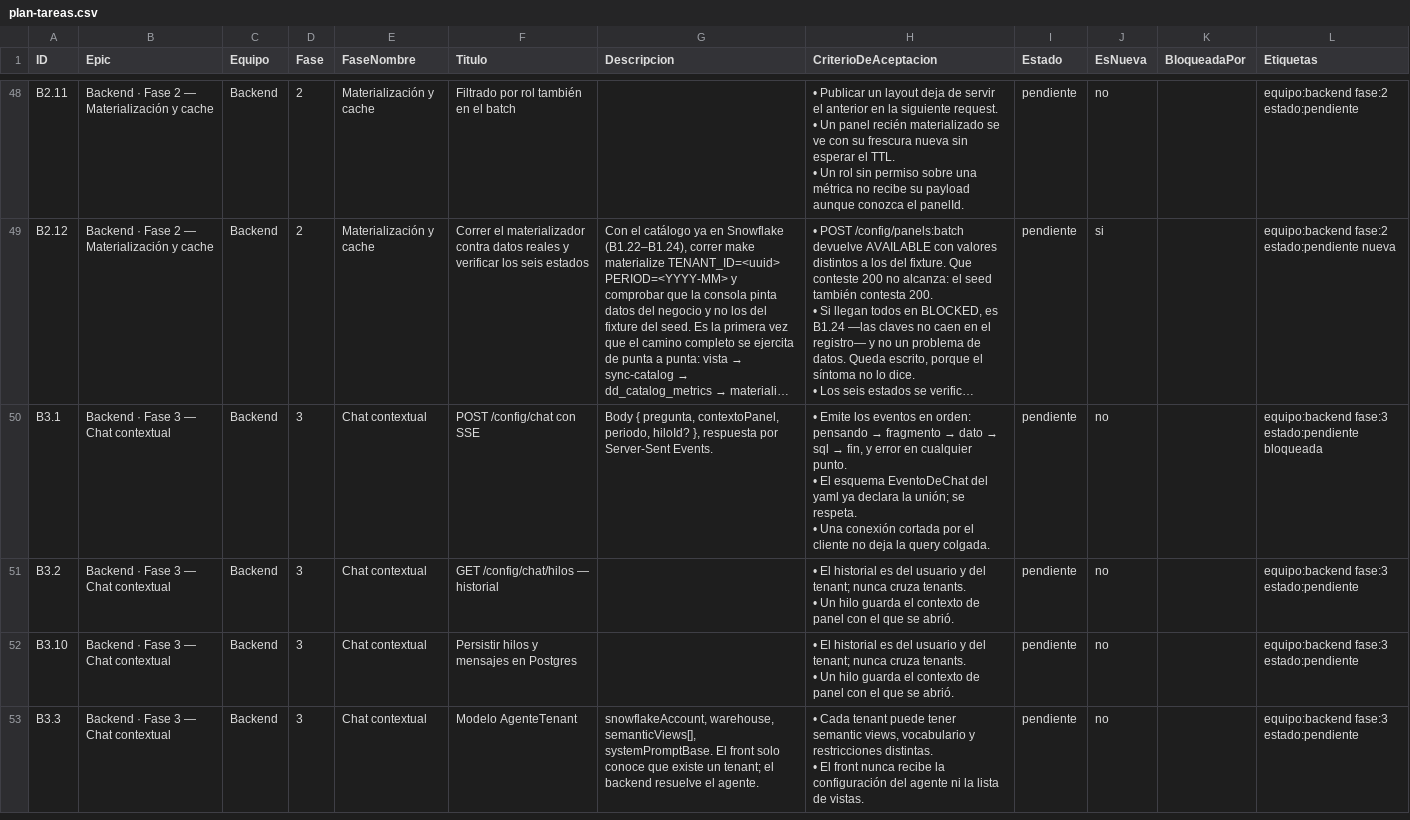
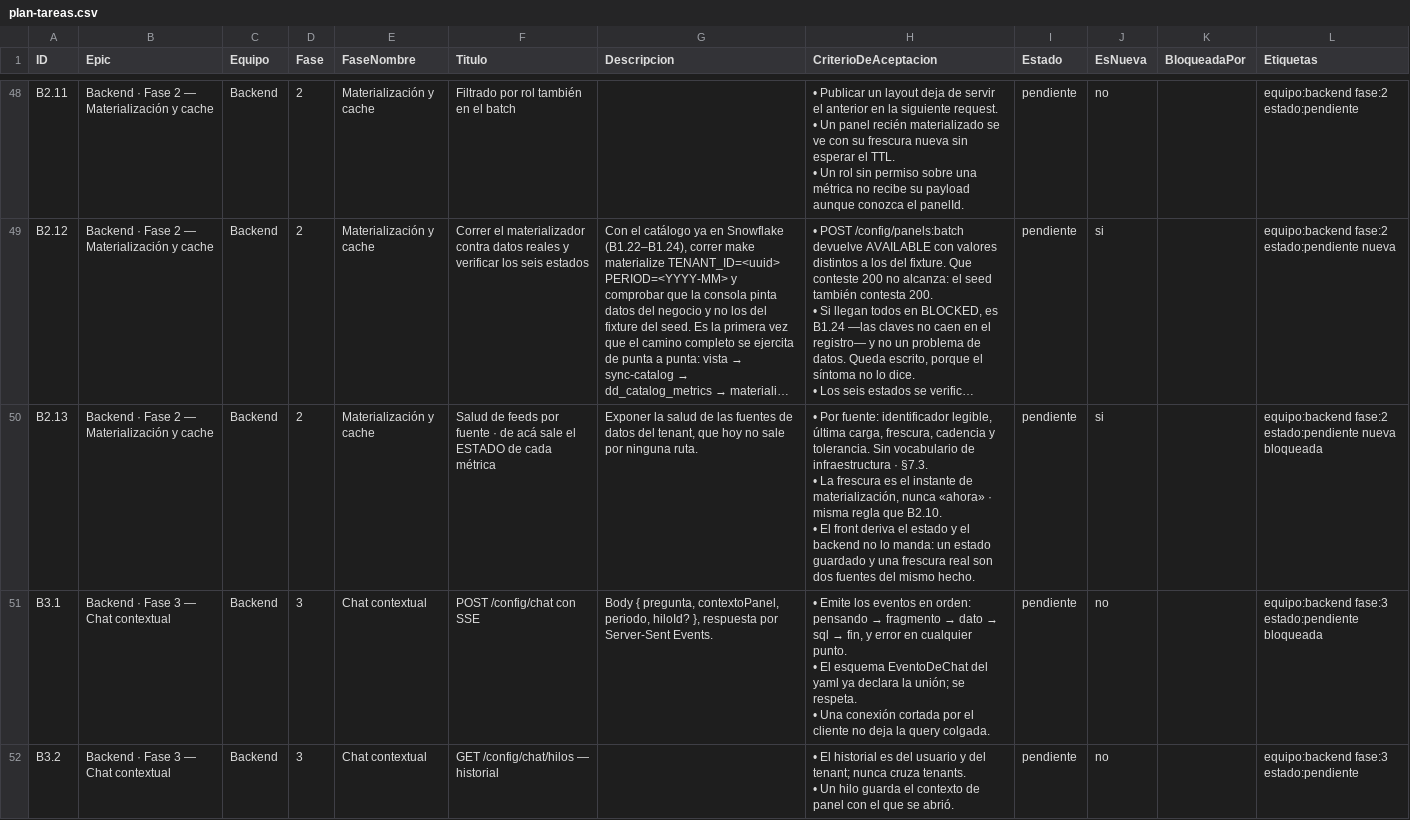
Before and after one commit to gerardoriarte-bt/synapse_dashboard, a CSV file: plan-tareas.csv, drawn as a sheet; only a part is shown, gaps mark what is left out; the shorter side is filled out with more unchanged rows; long unchanged cells end in …; ↵ is a line break in a cell; the diff names each change by its address in the sheet, - before the commit and + after, or states it on an @@ line.

```diff
--- a/plan-tareas.csv
+++ b/plan-tareas.csv
+row 50: B2.13 | Backend · Fase 2 — Materialización y cache | Backend | 2 | Materialización y cache | Salud de feeds por fuente · de acá sale el ESTADO de cada métrica | Exponer la salud de las fuentes de datos del tenant, que hoy no sale por ninguna ruta. | • Por fuente: identificador legible, última carga, frescura, cadencia y tolerancia. Sin vocabulario de infraestructura · §7.3. ↵ • La frescura es el instante de materialización, nunca «ahora» · misma regla que B2.10. ↵ • El front deriva el estado y el backend no lo manda: un estado guardado y una frescura real son dos fuentes del mismo hecho. | pendiente | si |  | equipo:backend fase:2 estado:pendiente nueva bloqueada
```
Also changed, not shown: 6 other files.
